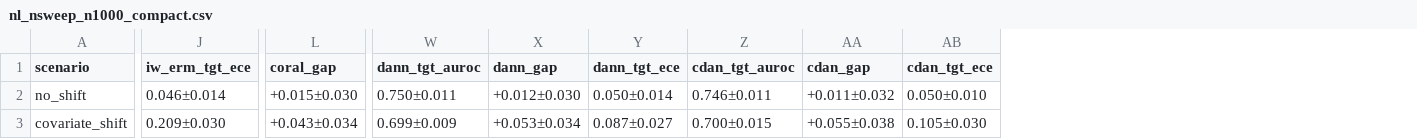
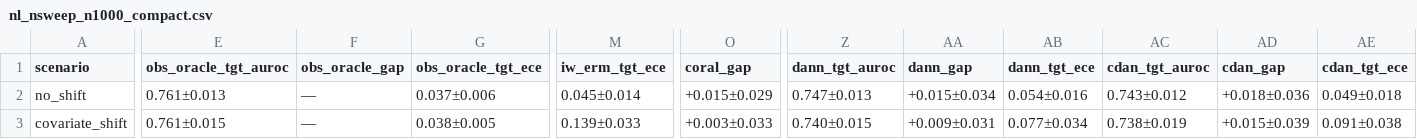
Before and after one commit to LudoLe/shift-surv-benchmark, a CSV file: outputs/tables/nl_nsweep_n1000_compact.csv, drawn as a sheet; only a part is shown, gaps mark what is left out; addresses are those after the commit; the diff covers the shown part only; the diff names each change by its address in the sheet, - before the commit and + after, or states it on an @@ line.

```diff
--- a/outputs/tables/nl_nsweep_n1000_compact.csv
+++ b/outputs/tables/nl_nsweep_n1000_compact.csv
+column E (obs_oracle_tgt_auroc), rows 2-3: 0.761±0.013 | 0.761±0.015
+column F (obs_oracle_gap), rows 2-3: — | —
+column G (obs_oracle_tgt_ece), rows 2-3: 0.037±0.006 | 0.038±0.005
-M2 (iw_erm_tgt_ece): 0.046±0.014
+M2 (iw_erm_tgt_ece): 0.045±0.014
-O2 (coral_gap): +0.015±0.030
+O2 (coral_gap): +0.015±0.029
-Z2 (dann_tgt_auroc): 0.750±0.011
+Z2 (dann_tgt_auroc): 0.747±0.013
-AA2 (dann_gap): +0.012±0.030
+AA2 (dann_gap): +0.015±0.034
-AB2 (dann_tgt_ece): 0.050±0.014
+AB2 (dann_tgt_ece): 0.054±0.016
-AC2 (cdan_tgt_auroc): 0.746±0.011
+AC2 (cdan_tgt_auroc): 0.743±0.012
-AD2 (cdan_gap): +0.011±0.032
+AD2 (cdan_gap): +0.018±0.036
-AE2 (cdan_tgt_ece): 0.050±0.010
+AE2 (cdan_tgt_ece): 0.049±0.018
-M3 (iw_erm_tgt_ece): 0.209±0.030
+M3 (iw_erm_tgt_ece): 0.139±0.033
-O3 (coral_gap): +0.043±0.034
+O3 (coral_gap): +0.003±0.033
-Z3 (dann_tgt_auroc): 0.699±0.009
+Z3 (dann_tgt_auroc): 0.740±0.015
-AA3 (dann_gap): +0.053±0.034
+AA3 (dann_gap): +0.009±0.031
-AB3 (dann_tgt_ece): 0.087±0.027
+AB3 (dann_tgt_ece): 0.077±0.034
-AC3 (cdan_tgt_auroc): 0.700±0.015
+AC3 (cdan_tgt_auroc): 0.738±0.019
-AD3 (cdan_gap): +0.055±0.038
+AD3 (cdan_gap): +0.015±0.039
-AE3 (cdan_tgt_ece): 0.105±0.030
+AE3 (cdan_tgt_ece): 0.091±0.038
```
Also changed, not shown: 84 edited cells elsewhere in this file, outputs/tables/nl_nsweep_n1000_summary.csv, outputs/tables/nl_nsweep_n2000_compact.csv, 5 other files.
